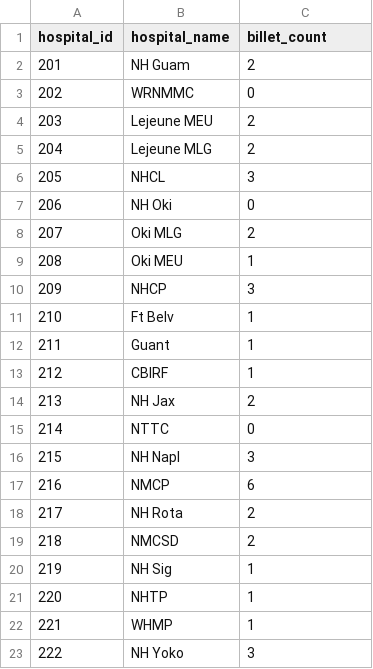
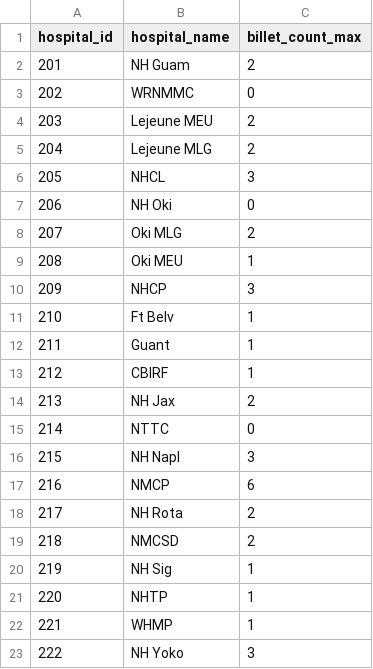
Before and after one commit to OuhscBbmc/usnavy-billets, a CSV file: data-phi-free/raw/hospital-roster.csv, drawn as a sheet.

```diff
--- a/data-phi-free/raw/hospital-roster.csv
+++ b/data-phi-free/raw/hospital-roster.csv
@@ -1,2 +1,2 @@
-hospital_id,hospital_name,billet_count
+hospital_id,hospital_name,billet_count_max
 201,NH Guam,2
```
Also changed, not shown: 3 other files.
